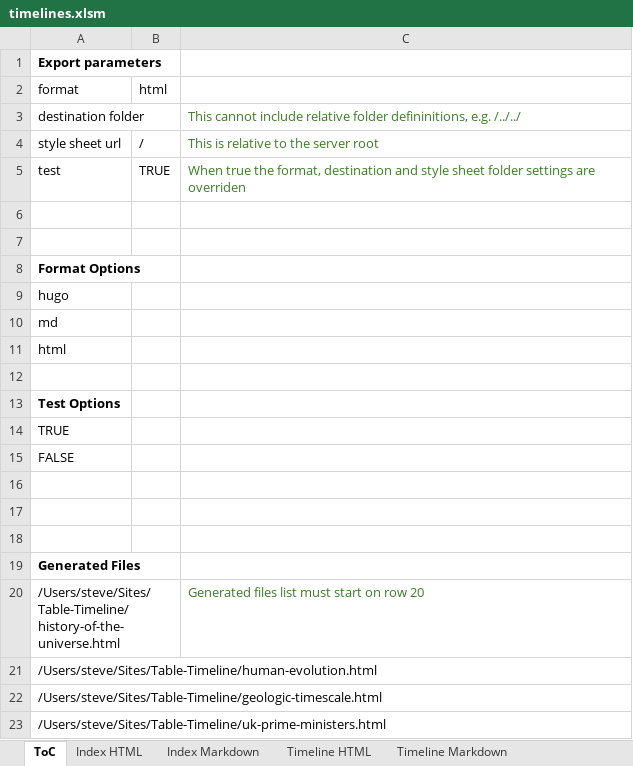
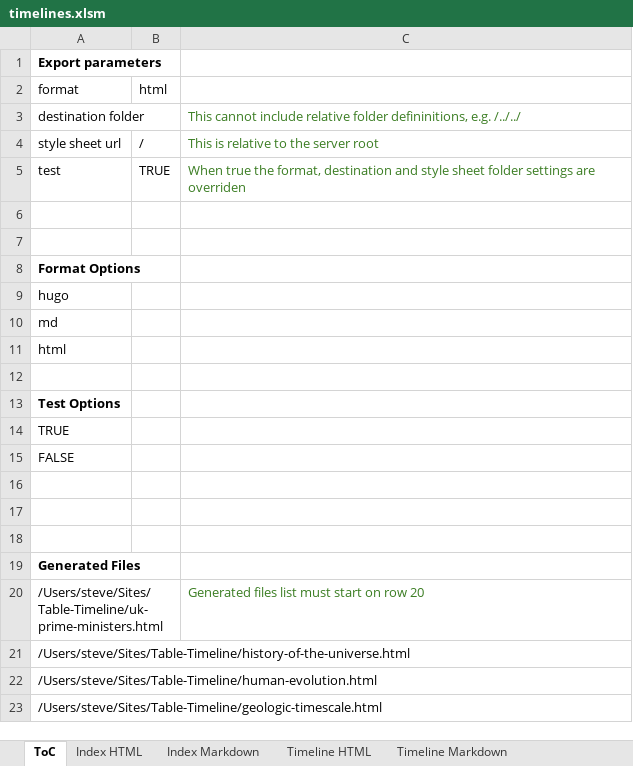
Before and after one commit to Wolsten/Table-Based-Solution, an Excel workbook: timelines.xlsm, sheet ToC, drawn as a sheet; values as stored, in another font and other column widths than the file's, no borders; charts and pictures not drawn; removed rows and columns are numbered as before the commit, all else as after; the diff names each change by its address in the sheet, - before the commit and + after, or states it on an @@ line.

```diff
--- a/timelines.xlsm (sheet ToC)
+++ b/timelines.xlsm (sheet ToC)
+row 20: /Users/steve/Sites/Table-Timeline/uk-prime-ministers.html |  | Generated files list must start on row 20
-C21: Generated files list must start on row 20
+C21: (empty)
-row 23: /Users/steve/Sites/Table-Timeline/uk-prime-ministers.html
```
Also changed, not shown: sheet UK Prime Ministers, sheet History of the Universe, sheet Human Evolution, sheet Geologic Timescale, other sheet tabs, 8 other files.
